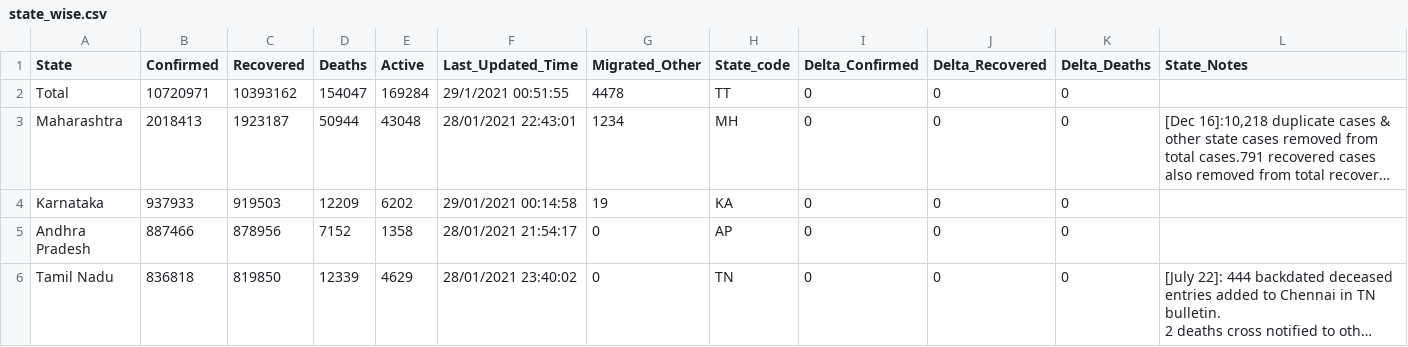
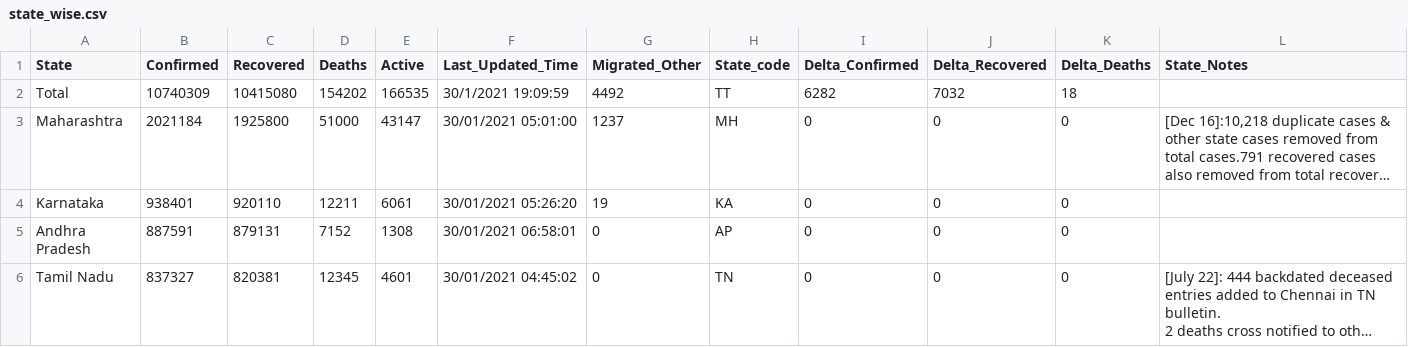
Before and after one commit to yogeshiitm/EY-Techathon-2021, a CSV file: state_wise.csv, drawn as a sheet; only a part is shown; long unchanged cells end in …; the diff covers the shown part only; the diff names each change by its address in the sheet, - before the commit and + after, or states it on an @@ line.

Commit message:
data_update

```diff
--- a/state_wise.csv
+++ b/state_wise.csv
-B2 (Confirmed): 10720971
+B2 (Confirmed): 10740309
-C2 (Recovered): 10393162
+C2 (Recovered): 10415080
-D2 (Deaths): 154047
+D2 (Deaths): 154202
-E2 (Active): 169284
+E2 (Active): 166535
-F2 (Last_Updated_Time): 29/1/2021 00:51:55
+F2 (Last_Updated_Time): 30/1/2021 19:09:59
-G2 (Migrated_Other): 4478
+G2 (Migrated_Other): 4492
-I2 (Delta_Confirmed): 0
+I2 (Delta_Confirmed): 6282
-J2 (Delta_Recovered): 0
+J2 (Delta_Recovered): 7032
-K2 (Delta_Deaths): 0
+K2 (Delta_Deaths): 18
-B3 (Confirmed): 2018413
+B3 (Confirmed): 2021184
-C3 (Recovered): 1923187
+C3 (Recovered): 1925800
-D3 (Deaths): 50944
+D3 (Deaths): 51000
-E3 (Active): 43048
+E3 (Active): 43147
-F3 (Last_Updated_Time): 28/01/2021 22:43:01
+F3 (Last_Updated_Time): 30/01/2021 05:01:00
-G3 (Migrated_Other): 1234
+G3 (Migrated_Other): 1237
-B4 (Confirmed): 937933
+B4 (Confirmed): 938401
-C4 (Recovered): 919503
+C4 (Recovered): 920110
-D4 (Deaths): 12209
+D4 (Deaths): 12211
-E4 (Active): 6202
+E4 (Active): 6061
-F4 (Last_Updated_Time): 29/01/2021 00:14:58
+F4 (Last_Updated_Time): 30/01/2021 05:26:20
-B5 (Confirmed): 887466
+B5 (Confirmed): 887591
-C5 (Recovered): 878956
+C5 (Recovered): 879131
-E5 (Active): 1358
+E5 (Active): 1308
-F5 (Last_Updated_Time): 28/01/2021 21:54:17
+F5 (Last_Updated_Time): 30/01/2021 06:58:01
-B6 (Confirmed): 836818
+B6 (Confirmed): 837327
-C6 (Recovered): 819850
+C6 (Recovered): 820381
-D6 (Deaths): 12339
+D6 (Deaths): 12345
-E6 (Active): 4629
+E6 (Active): 4601
-F6 (Last_Updated_Time): 28/01/2021 23:40:02
+F6 (Last_Updated_Time): 30/01/2021 04:45:02
```
Also changed, not shown: 144 edited cells elsewhere in this file, assets/files/active_map.csv, clustered_data.csv, 4 other files.
